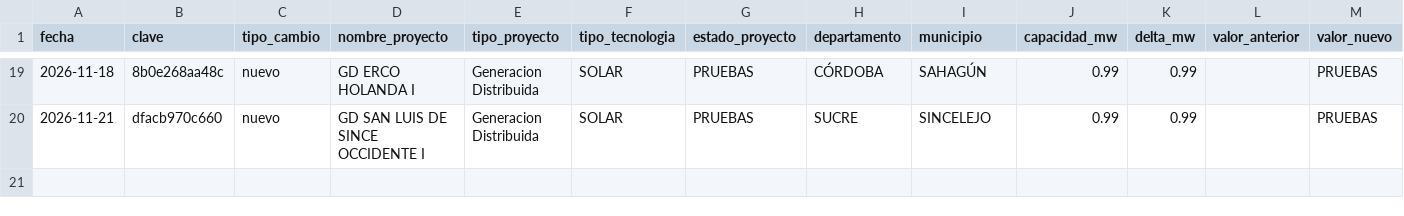
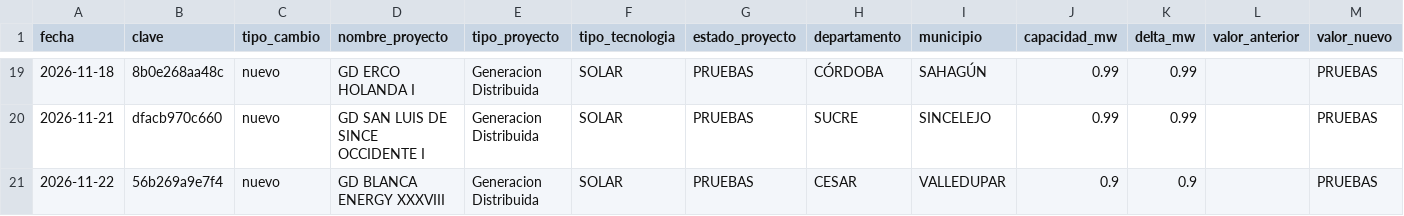
Before and after one commit to jsroncancio/monitor-fncer, a CSV file: docs/datos/cambios_recientes.csv, drawn as a sheet; only a part is shown, gaps mark what is left out; the diff names each change by its address in the sheet, - before the commit and + after, or states it on an @@ line.

```diff
--- a/docs/datos/cambios_recientes.csv
+++ b/docs/datos/cambios_recientes.csv
+row 21: 2026-11-22 | 56b269a9e7f4 | nuevo | GD BLANCA ENERGY XXXVIII | Generacion Distribuida | SOLAR | PRUEBAS | CESAR | VALLEDUPAR | 0.9 | 0.9 |  | PRUEBAS
```
Also changed, not shown: 4 other files.
